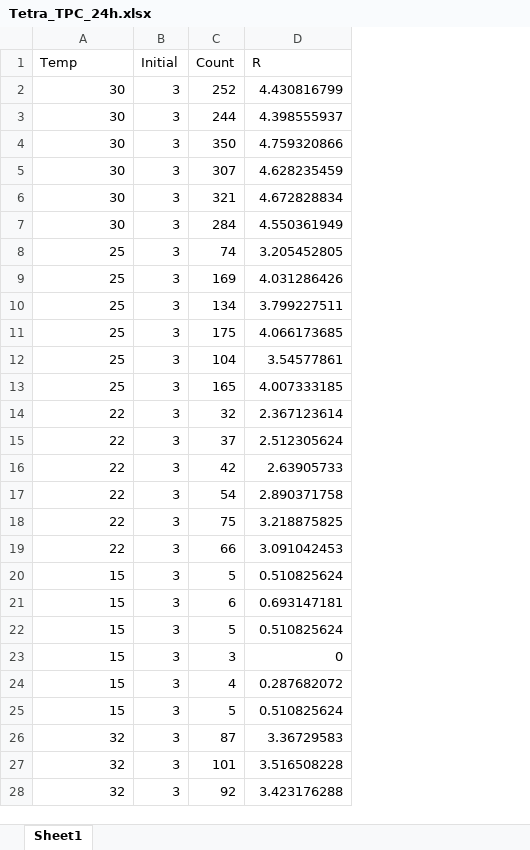
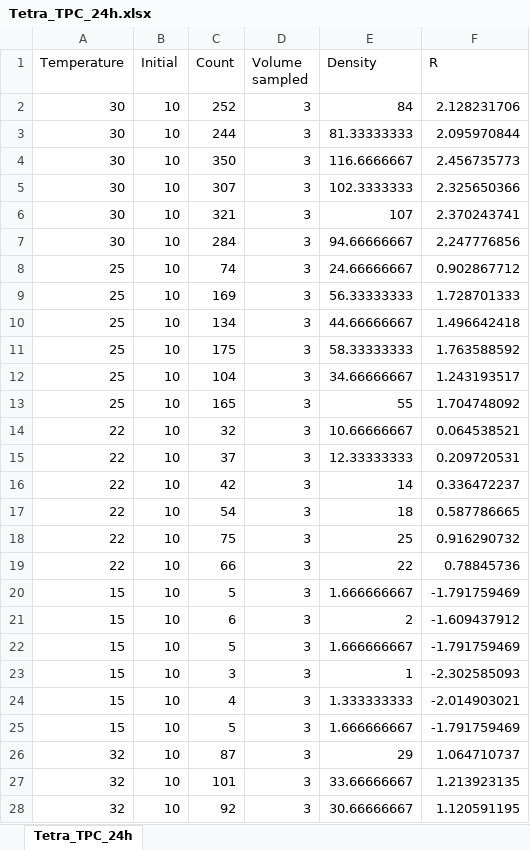
Before and after one commit to alexprp/Jterm2024, an Excel workbook: Tetra_TPC_24h.xlsx, sheet Tetra_TPC_24h, drawn as a sheet; only a part is shown; values as stored, in another font and other column widths than the file's, no borders; charts and pictures not drawn; addresses are those after the commit; the diff covers the shown part only; the diff names each change by its address in the sheet, - before the commit and + after, or states it on an @@ line.

Commit message:
tetra growth curve

```diff
--- a/Tetra_TPC_24h.xlsx (sheet Tetra_TPC_24h)
+++ b/Tetra_TPC_24h.xlsx (sheet Tetra_TPC_24h)
-sheet tab: Sheet1
+sheet tab: Tetra_TPC_24h
+column D (Volume sampled), rows 2-28: all 3
+column E (Density), rows 2-28: 84 | 81.33333333 | 116.6666667 | 102.3333333 | 107 | 94.66666667 | 24.66666667 | 56.33333333 | 44.66666667 | 58.33333333 | 34.66666667 | 55 | 10.66666667 | 12.33333333 | 14 | 18 | 25 | 22 | 1.666666667 | 2 | 1.666666667 | 1 | 1.333333333 | 1.666666667 | 29 | 33.66666667 | 30.66666667
-A1: Temp
+A1: Temperature
-B2:B28 (Initial): 3
+B2:B28 (Initial): 10
-F2 (R): 4.430816799
+F2 (R): 2.128231706
-F3 (R): 4.398555937
+F3 (R): 2.095970844
-F4 (R): 4.759320866
+F4 (R): 2.456735773
-F5 (R): 4.628235459
+F5 (R): 2.325650366
-F6 (R): 4.672828834
+F6 (R): 2.370243741
-F7 (R): 4.550361949
+F7 (R): 2.247776856
-F8 (R): 3.205452805
+F8 (R): 0.902867712
-F9 (R): 4.031286426
+F9 (R): 1.728701333
-F10 (R): 3.799227511
+F10 (R): 1.496642418
-F11 (R): 4.066173685
+F11 (R): 1.763588592
-F12 (R): 3.54577861
+F12 (R): 1.243193517
-F13 (R): 4.007333185
+F13 (R): 1.704748092
-F14 (R): 2.367123614
+F14 (R): 0.064538521
-F15 (R): 2.512305624
+F15 (R): 0.209720531
-F16 (R): 2.63905733
+F16 (R): 0.336472237
-F17 (R): 2.890371758
+F17 (R): 0.587786665
-F18 (R): 3.218875825
+F18 (R): 0.916290732
-F19 (R): 3.091042453
+F19 (R): 0.78845736
-F20 (R): 0.510825624
+F20 (R): -1.791759469
-F21 (R): 0.693147181
+F21 (R): -1.609437912
-F22 (R): 0.510825624
+F22 (R): -1.791759469
-F23 (R): 0
+F23 (R): -2.302585093
-F24 (R): 0.287682072
+F24 (R): -2.014903021
-F25 (R): 0.510825624
+F25 (R): -1.791759469
-F26 (R): 3.36729583
+F26 (R): 1.064710737
-F27 (R): 3.516508228
+F27 (R): 1.213923135
-F28 (R): 3.423176288
+F28 (R): 1.120591195
```
Also changed, not shown: 30 edited cells elsewhere in this sheet, charts or pictures, 2 other files.
